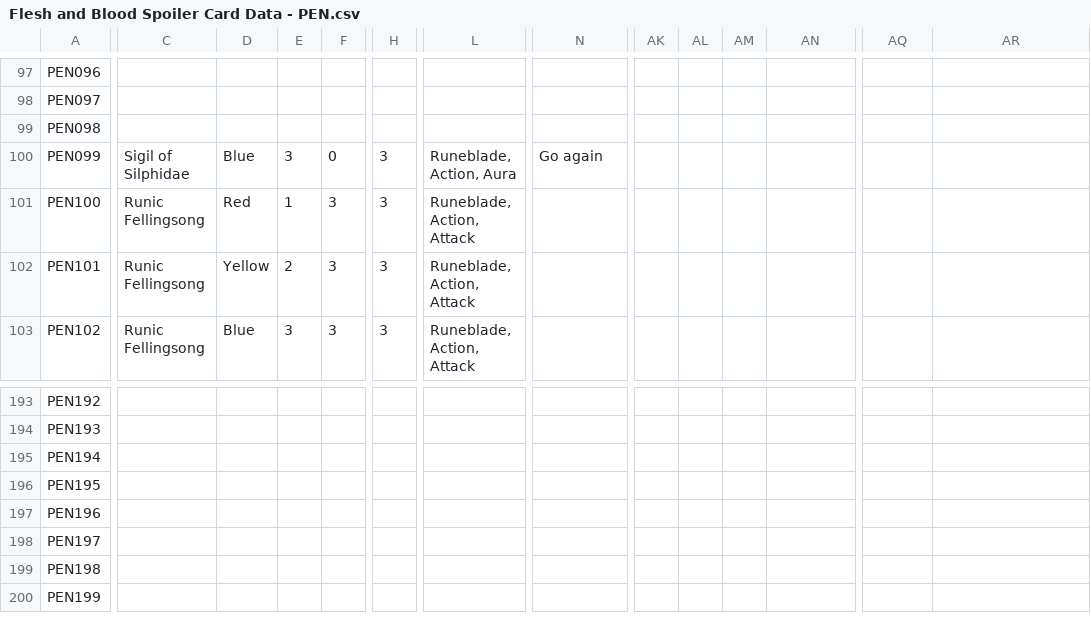
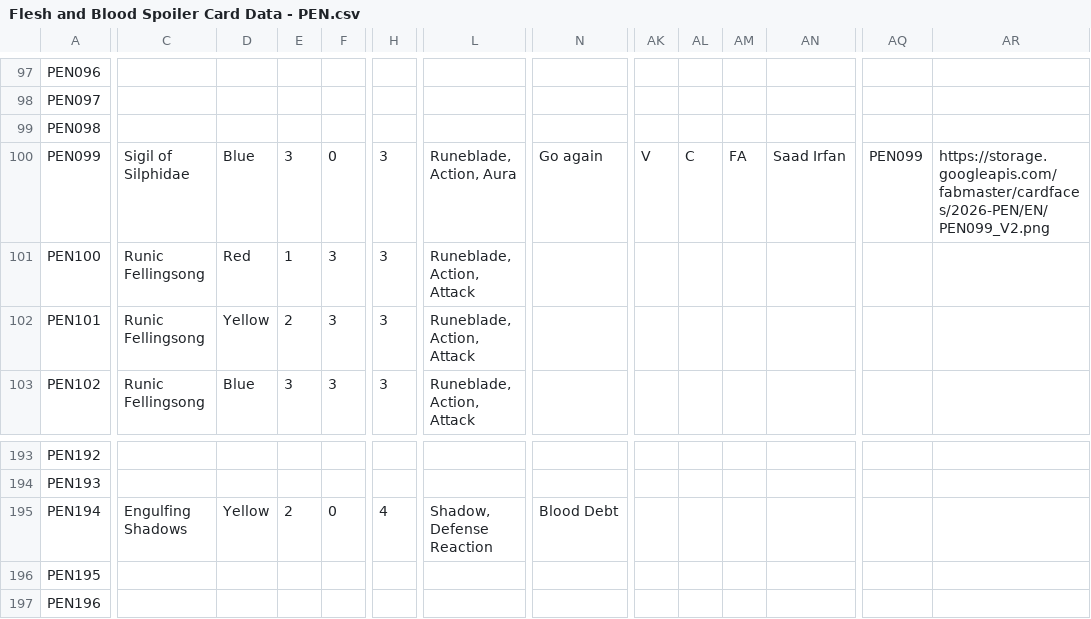
Before and after one commit to fabrary/cards, a CSV file: packages/cards/scripts/Spoiled/Flesh and Blood Spoiler Card Data - PEN.csv, drawn as a sheet; only a part is shown, gaps mark what is left out; the shorter side is filled out with more unchanged rows; the diff covers the shown part only; the diff names each change by its address in the sheet, - before the commit and + after, or states it on an @@ line.

Commit message:
add cards

```diff
--- a/packages/cards/scripts/Spoiled/Flesh and Blood Spoiler Card Data - PEN.csv
+++ b/packages/cards/scripts/Spoiled/Flesh and Blood Spoiler Card Data - PEN.csv
-AK100: (empty)
+AK100: V
-AL100: (empty)
+AL100: C
-AM100: (empty)
+AM100: FA
-AN100: (empty)
+AN100: Saad Irfan
-AQ100: (empty)
+AQ100: PEN099
-AR100: (empty)
+AR100: https://storage.googleapis.com/fabmaster/cardfaces/2026-PEN/EN/PEN099_V2.png
-C195: (empty)
+C195: Engulfing Shadows
-D195: (empty)
+D195: Yellow
-E195: (empty)
+E195: 2
-F195: (empty)
+F195: 0
-H195: (empty)
+H195: 4
-L195: (empty)
+L195: Shadow, Defense Reaction
-N195: (empty)
+N195: Blood Debt
```
Also changed, not shown: 4 edited cells elsewhere in this file, 6 other files.
